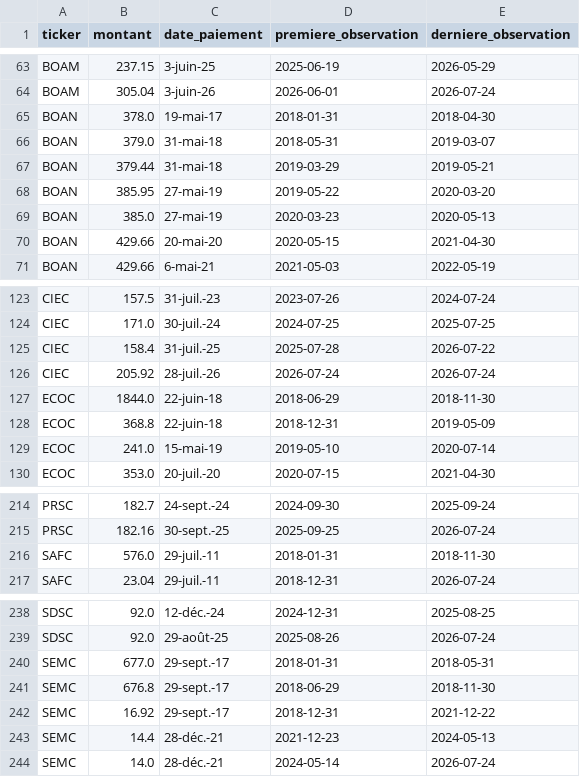
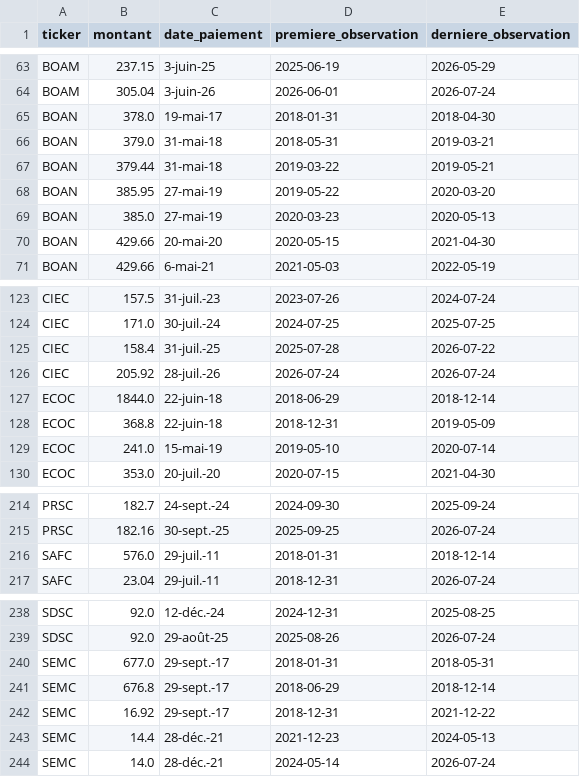
Before and after one commit to armelrosario-sys/brvm-data-pipeline, a CSV file: collecte/dividendes_historique.csv, drawn as a sheet; only a part is shown, gaps mark what is left out.

```diff
--- a/collecte/dividendes_historique.csv
+++ b/collecte/dividendes_historique.csv
@@ -65,4 +65,4 @@ BOAM,305.04,3-juin-26,2026-06-01,2026-07-24
 BOAN,378.0,19-mai-17,2018-01-31,2018-04-30
-BOAN,379.0,31-mai-18,2018-05-31,2019-03-07
-BOAN,379.44,31-mai-18,2019-03-29,2019-05-21
+BOAN,379.0,31-mai-18,2018-05-31,2019-03-21
+BOAN,379.44,31-mai-18,2019-03-22,2019-05-21
 BOAN,385.95,27-mai-19,2019-05-22,2020-03-20
@@ -126,3 +126,3 @@ CIEC,158.4,31-juil.-25,2025-07-28,2026-07-22
 CIEC,205.92,28-juil.-26,2026-07-24,2026-07-24
-ECOC,1844.0,22-juin-18,2018-06-29,2018-11-30
+ECOC,1844.0,22-juin-18,2018-06-29,2018-12-14
 ECOC,368.8,22-juin-18,2018-12-31,2019-05-09
@@ -215,3 +215,3 @@ PRSC,182.7,24-sept.-24,2024-09-30,2025-09-24
 PRSC,182.16,30-sept.-25,2025-09-25,2026-07-24
-SAFC,576.0,29-juil.-11,2018-01-31,2018-11-30
+SAFC,576.0,29-juil.-11,2018-01-31,2018-12-14
 SAFC,23.04,29-juil.-11,2018-12-31,2026-07-24
@@ -240,3 +240,3 @@ SDSC,92.0,29-août-25,2025-08-26,2026-07-24
 SEMC,677.0,29-sept.-17,2018-01-31,2018-05-31
-SEMC,676.8,29-sept.-17,2018-06-29,2018-11-30
+SEMC,676.8,29-sept.-17,2018-06-29,2018-12-14
 SEMC,16.92,29-sept.-17,2018-12-31,2021-12-22
```
Also changed, not shown: 2 other files.
